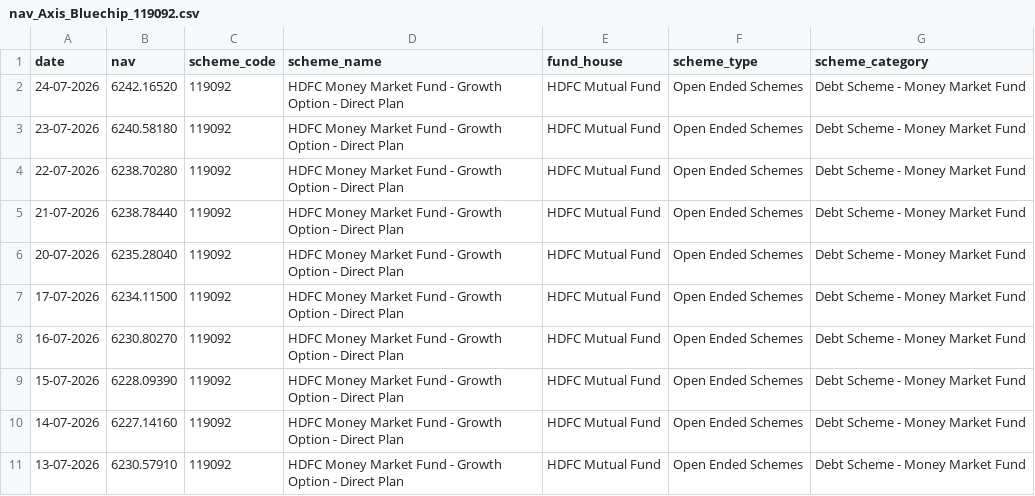
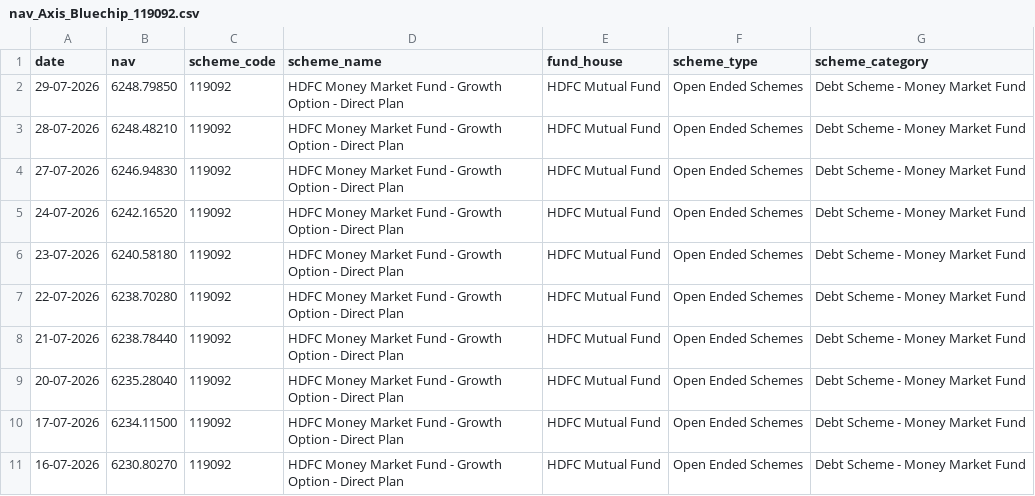
Before and after one commit to JASWANTH1726/mf-analysis, a CSV file: data/raw/nav_Axis_Bluechip_119092.csv, drawn as a sheet; only a part is shown; the shorter side is filled out with more unchanged rows; the diff names each change by its address in the sheet, - before the commit and + after, or states it on an @@ line.

```diff
--- a/data/raw/nav_Axis_Bluechip_119092.csv
+++ b/data/raw/nav_Axis_Bluechip_119092.csv
+row 2: 29-07-2026 | 6248.79850 | 119092 | HDFC Money Market Fund - Growth Option - Direct Plan | HDFC Mutual Fund | Open Ended Schemes | Debt Scheme - Money Market Fund
+row 3: 28-07-2026 | 6248.48210 | 119092 | HDFC Money Market Fund - Growth Option - Direct Plan | HDFC Mutual Fund | Open Ended Schemes | Debt Scheme - Money Market Fund
+row 4: 27-07-2026 | 6246.94830 | 119092 | HDFC Money Market Fund - Growth Option - Direct Plan | HDFC Mutual Fund | Open Ended Schemes | Debt Scheme - Money Market Fund
```
Also changed, not shown: data/raw/nav_ICICI_Bluechip_120503.csv, data/raw/nav_Kotak_Bluechip_120841.csv, 5 other files.
